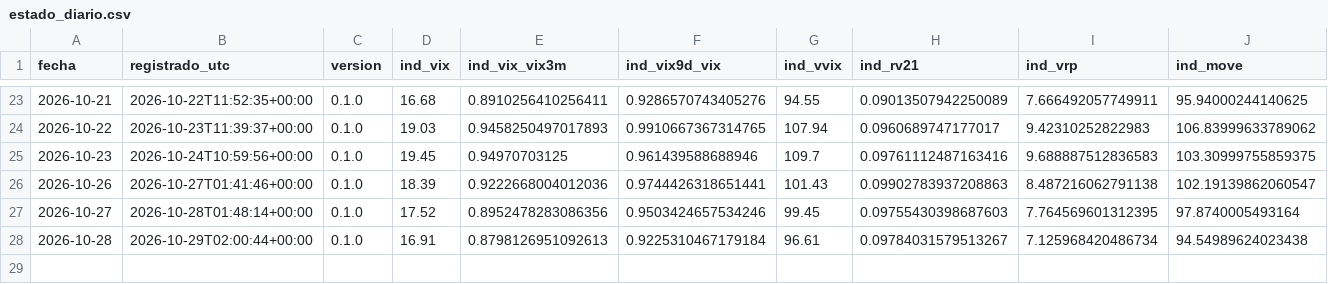
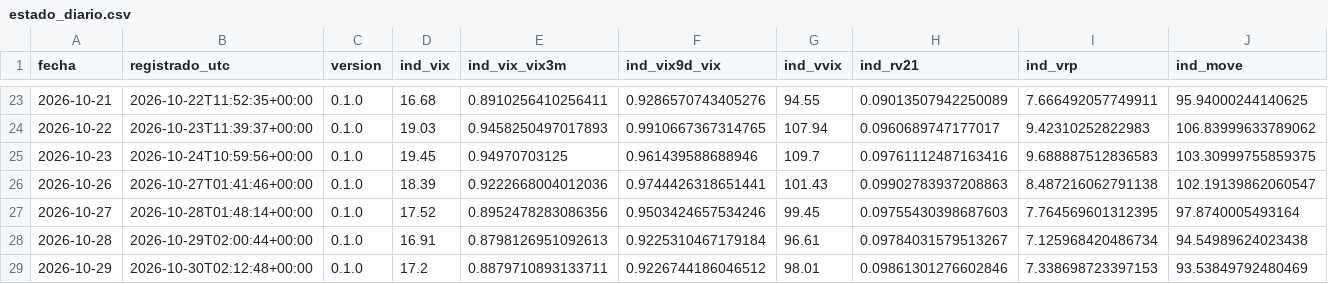
Before and after one commit to jcruzburgos04-ops/Compomercado, a CSV file: estado_diario.csv, drawn as a sheet; only a part is shown, gaps mark what is left out; rows hold the shown columns only; the diff names each change by its address in the sheet, - before the commit and + after, or states it on an @@ line.

```diff
--- a/estado_diario.csv
+++ b/estado_diario.csv
+row 29: 2026-10-29 | 2026-10-30T02:12:48+00:00 | 0.1.0 | 17.2 | 0.8879710893133711 | 0.9226744186046512 | 98.01 | 0.09861301276602846 | 7.338698723397153 | 93.53849792480469
```
